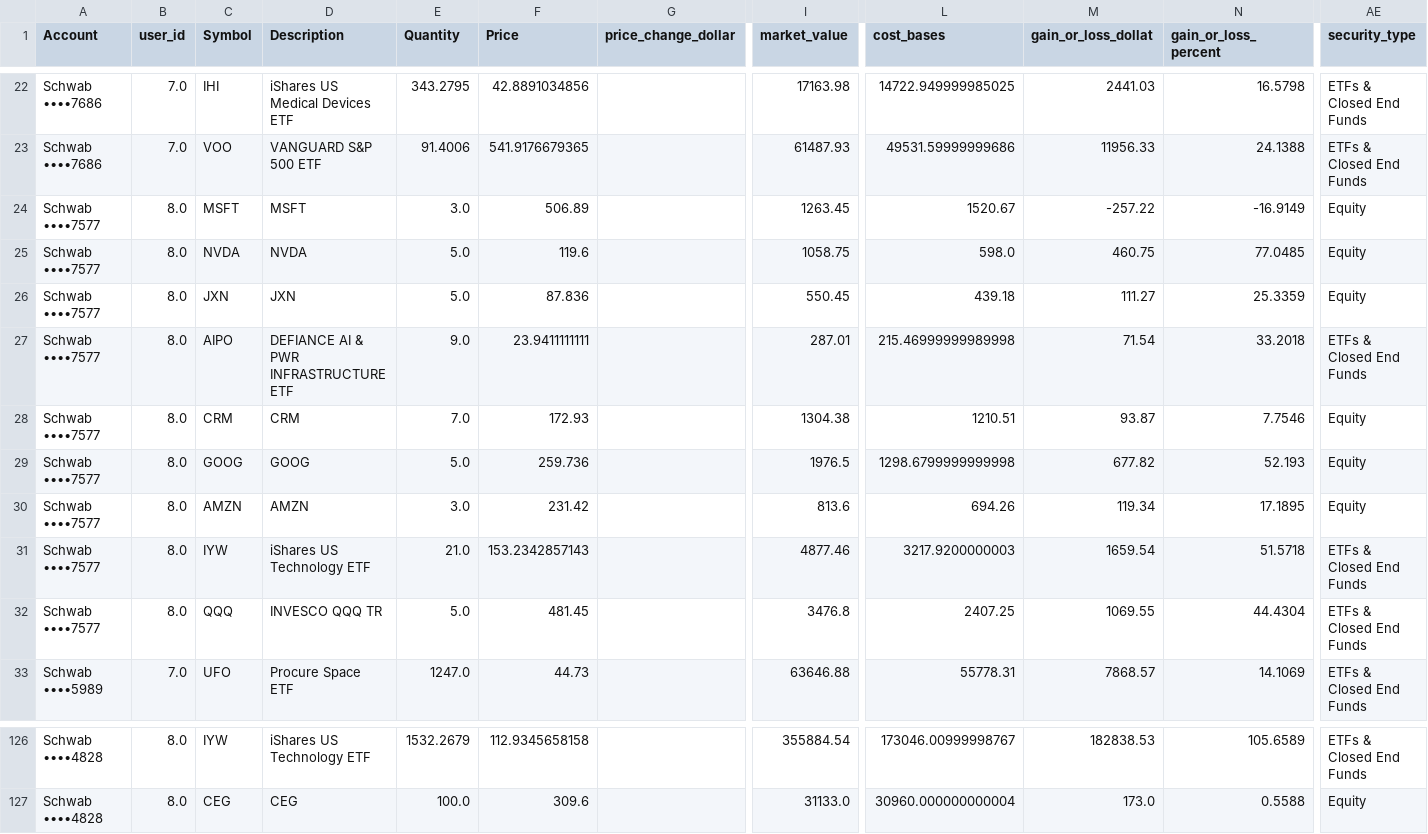
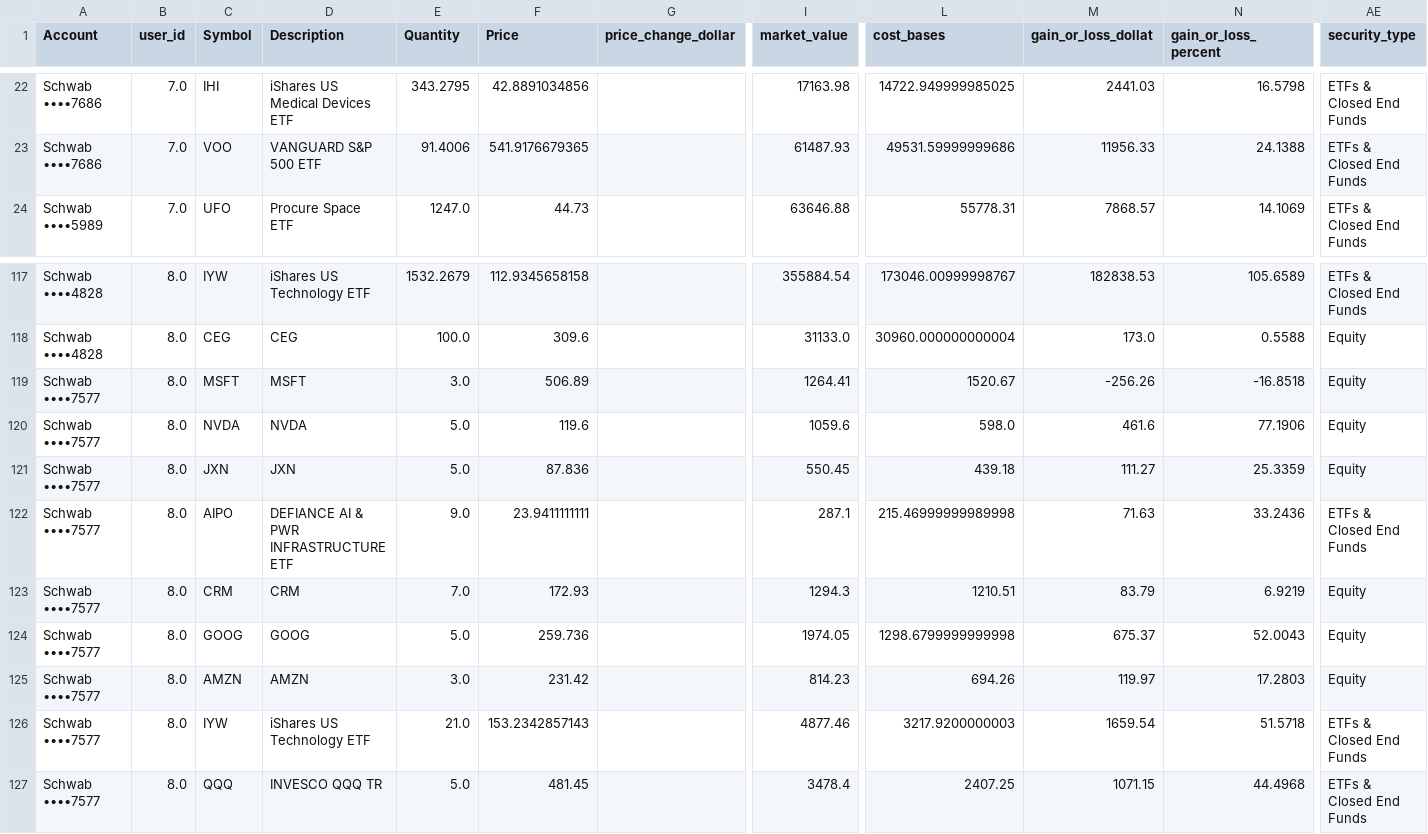
Before and after one commit to cameronjefferey/ccwj, a CSV file: dbt/seeds/current_positions.csv, drawn as a sheet; only a part is shown, gaps mark what is left out; removed rows and columns are numbered as before the commit, all else as after; rows hold the shown columns only; the diff names each change by its address in the sheet, - before the commit and + after, or states it on an @@ line.

```diff
--- a/dbt/seeds/current_positions.csv
+++ b/dbt/seeds/current_positions.csv
-row 24: Schwab ••••7577 | 8.0 | MSFT | MSFT | 3.0 | 506.89 |  | 1263.45 | 1520.67 | -257.22 | -16.9149 | Equity
-row 25: Schwab ••••7577 | 8.0 | NVDA | NVDA | 5.0 | 119.6 |  | 1058.75 | 598.0 | 460.75 | 77.0485 | Equity
-row 27: Schwab ••••7577 | 8.0 | AIPO | DEFIANCE AI & PWR INFRASTRUCTURE ETF | 9.0 | 23.9411111111 |  | 287.01 | 215.46999999989998 | 71.54 | 33.2018 | ETFs & Closed End Funds
-row 28: Schwab ••••7577 | 8.0 | CRM | CRM | 7.0 | 172.93 |  | 1304.38 | 1210.51 | 93.87 | 7.7546 | Equity
-row 29: Schwab ••••7577 | 8.0 | GOOG | GOOG | 5.0 | 259.736 |  | 1976.5 | 1298.6799999999998 | 677.82 | 52.193 | Equity
-row 30: Schwab ••••7577 | 8.0 | AMZN | AMZN | 3.0 | 231.42 |  | 813.6 | 694.26 | 119.34 | 17.1895 | Equity
-row 32: Schwab ••••7577 | 8.0 | QQQ | INVESCO QQQ TR | 5.0 | 481.45 |  | 3476.8 | 2407.25 | 1069.55 | 44.4304 | ETFs & Closed End Funds
+row 119: Schwab ••••7577 | 8.0 | MSFT | MSFT | 3.0 | 506.89 |  | 1264.41 | 1520.67 | -256.26 | -16.8518 | Equity
+row 120: Schwab ••••7577 | 8.0 | NVDA | NVDA | 5.0 | 119.6 |  | 1059.6 | 598.0 | 461.6 | 77.1906 | Equity
@@ row 26 moved to row 121: Schwab ••••7577 @@
+row 122: Schwab ••••7577 | 8.0 | AIPO | DEFIANCE AI & PWR INFRASTRUCTURE ETF | 9.0 | 23.9411111111 |  | 287.1 | 215.46999999989998 | 71.63 | 33.2436 | ETFs & Closed End Funds
+row 123: Schwab ••••7577 | 8.0 | CRM | CRM | 7.0 | 172.93 |  | 1294.3 | 1210.51 | 83.79 | 6.9219 | Equity
+row 124: Schwab ••••7577 | 8.0 | GOOG | GOOG | 5.0 | 259.736 |  | 1974.05 | 1298.6799999999998 | 675.37 | 52.0043 | Equity
+row 125: Schwab ••••7577 | 8.0 | AMZN | AMZN | 3.0 | 231.42 |  | 814.23 | 694.26 | 119.97 | 17.2803 | Equity
@@ row 31 moved to row 126: Schwab ••••7577 @@
+row 127: Schwab ••••7577 | 8.0 | QQQ | INVESCO QQQ TR | 5.0 | 481.45 |  | 3478.4 | 2407.25 | 1071.15 | 44.4968 | ETFs & Closed End Funds
```
Also changed, not shown: dbt/seeds/schwab_account_balances.csv.
